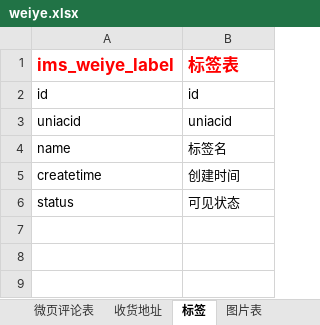
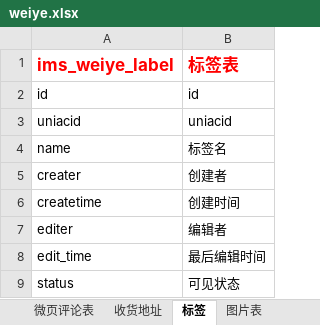
Before and after one commit to 3witt/api, an Excel workbook: weiye.xlsx, sheet 标签, drawn as a sheet; values as stored, in another font and other column widths than the file's, no borders; the diff names each change by its address in the sheet, - before the commit and + after, or states it on an @@ line.

Commit message:
Signed-off-by: 3witt <490877137@qq.com>

```diff
--- a/weiye.xlsx (sheet 标签)
+++ b/weiye.xlsx (sheet 标签)
+row 5: creater | 创建者
+row 7: editer | 编辑者
+row 8: edit_time | 最后编辑时间
```
Also changed, not shown: sheet 微页评论表.
